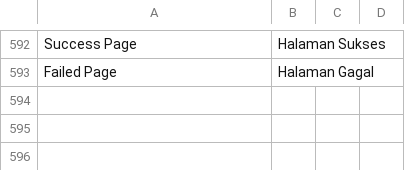
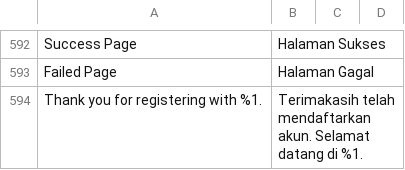
Before and after one commit to jey3033/planetgadget_production, a CSV file: app/design/frontend/Kemana/planetgadget/i18n/id_ID.csv, drawn as a sheet; only a part is shown, gaps mark what is left out.

Commit message:
PG-129

```diff
--- a/app/design/frontend/Kemana/planetgadget/i18n/id_ID.csv
+++ b/app/design/frontend/Kemana/planetgadget/i18n/id_ID.csv
@@ -593 +593,2 @@
 "Failed Page","Halaman Gagal"
+"Thank you for registering with %1.","Terimakasih telah mendaftarkan akun. Selamat datang di %1."
```
